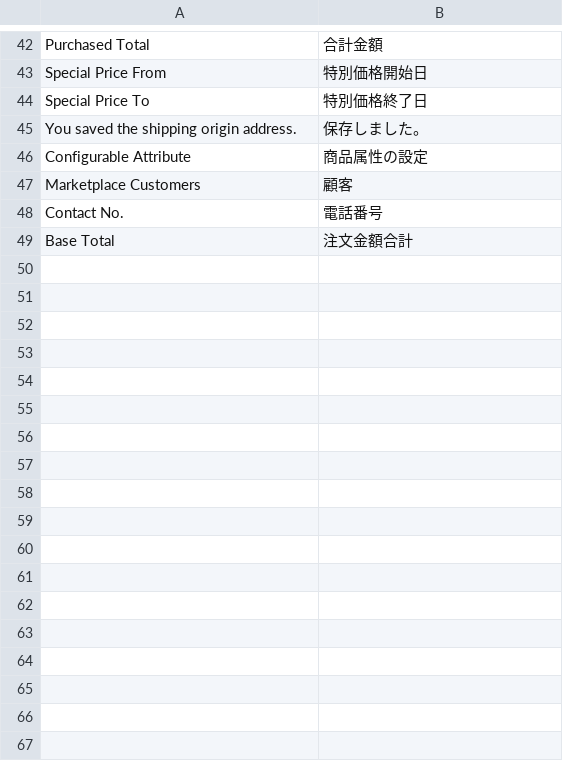
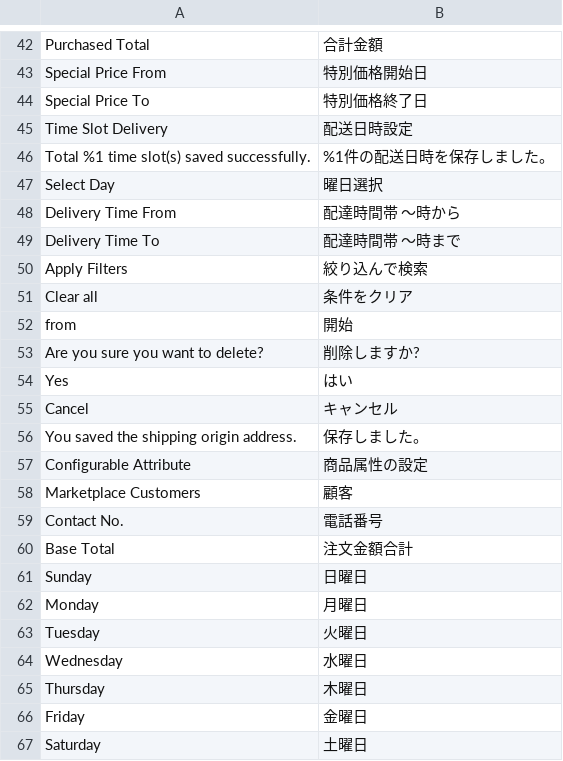
Before and after one commit to mguyenminh99/mirror-project, a CSV file: app/design/frontend/True/mpx/i18n/ja_JP.csv, drawn as a sheet; only a part is shown, gaps mark what is left out; the diff names each change by its address in the sheet, - before the commit and + after, or states it on an @@ line.

Commit message:
#92 Customize and localize Time Slot Delivery menu on seller account...

```diff
--- a/app/design/frontend/True/mpx/i18n/ja_JP.csv
+++ b/app/design/frontend/True/mpx/i18n/ja_JP.csv
+row 45: Time Slot Delivery | 配送日時設定
+row 46: Total %1 time slot(s) saved successfully. | %1件の配送日時を保存しました。
+row 47: Select Day | 曜日選択
+row 48: Delivery Time From | 配達時間帯 〜時から
+row 49: Delivery Time To | 配達時間帯 〜時まで
+row 50: Apply Filters | 絞り込んで検索
+row 51: Clear all | 条件をクリア
+row 52: from | 開始
+row 53: Are you sure you want to delete? | 削除しますか?
+row 54: Yes | はい
+row 55: Cancel | キャンセル
+row 61: Sunday | 日曜日
+row 62: Monday | 月曜日
+row 63: Tuesday | 火曜日
+row 64: Wednesday | 水曜日
+row 65: Thursday | 木曜日
+row 66: Friday | 金曜日
+row 67: Saturday | 土曜日
```
Also changed, not shown: app/code/Webkul/Marketplace/i18n/ja_JP.csv, 5 other files.
